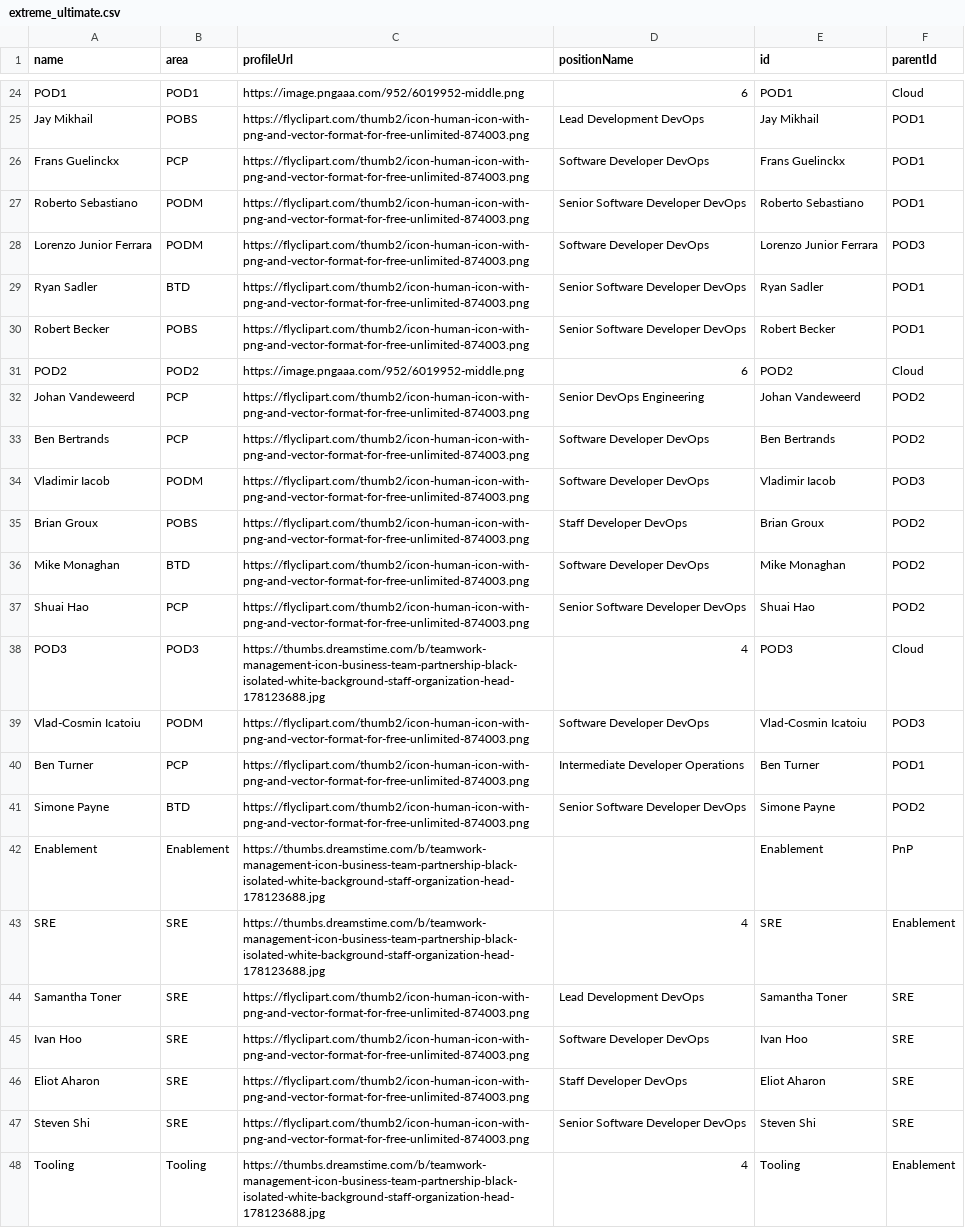
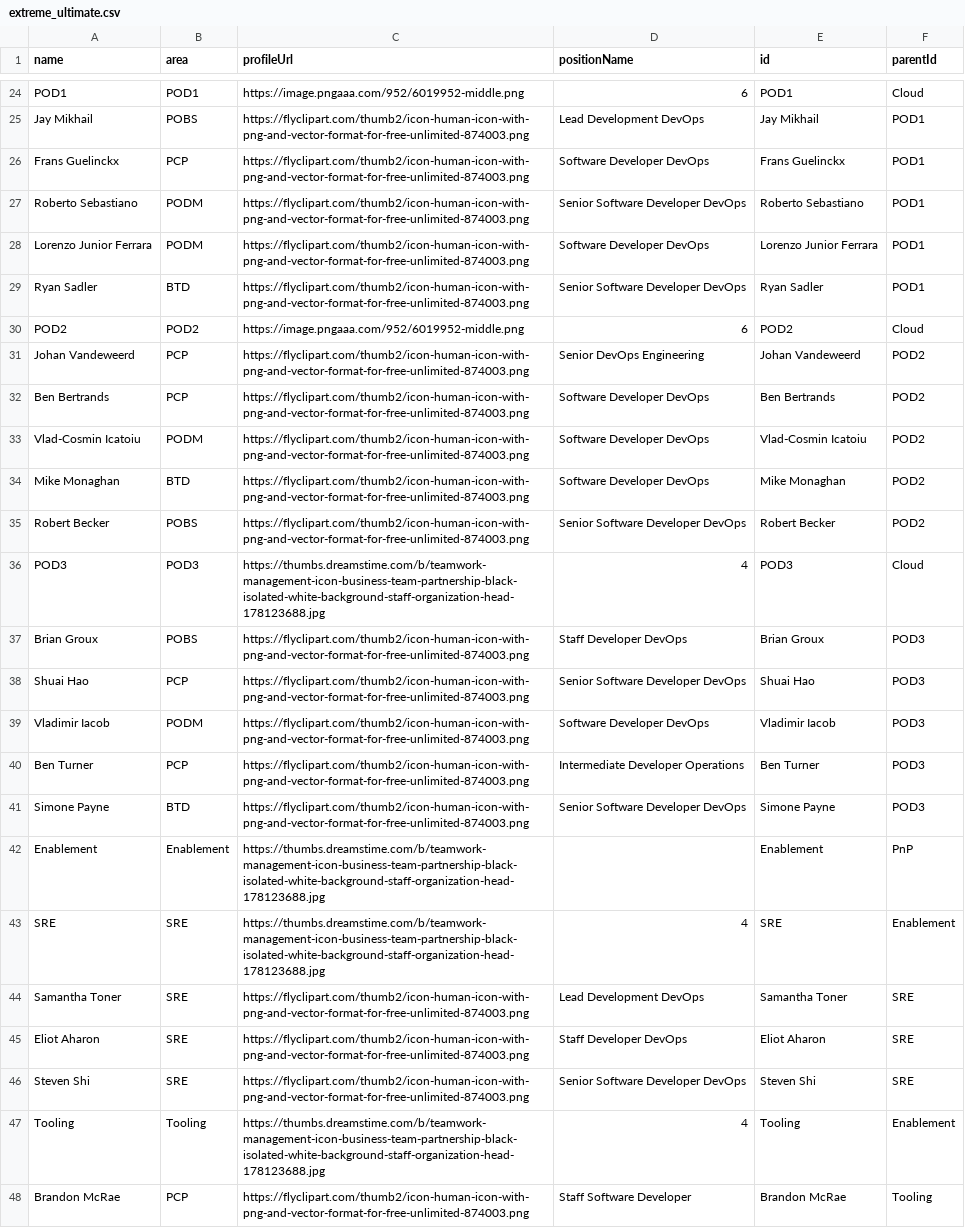
Before and after one commit to lleiguo/gscript, a CSV file: planning/extreme_ultimate.csv, drawn as a sheet; only a part is shown, gaps mark what is left out; the shorter side is filled out with more unchanged rows.

Commit message:
add org only chart

```diff
--- a/planning/extreme_ultimate.csv
+++ b/planning/extreme_ultimate.csv
@@ -27,5 +27,4 @@ Frans Guelinckx,PCP,https://flyclipart.com/thumb2/icon-human-icon-with-png-and-v
 Roberto Sebastiano,PODM,https://flyclipart.com/thumb2/icon-human-icon-with-png-and-vector-format-for-free-unlimited-874003.png,Senior Software Developer DevOps,Roberto Sebastiano,POD1
-Lorenzo Junior Ferrara,PODM,https://flyclipart.com/thumb2/icon-human-icon-with-png-and-vector-format-for-free-unlimited-874003.png,Software Developer DevOps,Lorenzo Junior Ferrara,POD3
+Lorenzo Junior Ferrara,PODM,https://flyclipart.com/thumb2/icon-human-icon-with-png-and-vector-format-for-free-unlimited-874003.png,Software Developer DevOps,Lorenzo Junior Ferrara,POD1
 Ryan Sadler,BTD,https://flyclipart.com/thumb2/icon-human-icon-with-png-and-vector-format-for-free-unlimited-874003.png,Senior Software Developer DevOps,Ryan Sadler,POD1
-Robert Becker,POBS,https://flyclipart.com/thumb2/icon-human-icon-with-png-and-vector-format-for-free-unlimited-874003.png,Senior Software Developer DevOps,Robert Becker,POD1
 POD2,POD2,https://image.pngaaa.com/952/6019952-middle.png,6,POD2,Cloud
@@ -33,10 +32,11 @@ Johan Vandeweerd,PCP,https://flyclipart.com/thumb2/icon-human-icon-with-png-and-
 Ben Bertrands,PCP,https://flyclipart.com/thumb2/icon-human-icon-with-png-and-vector-format-for-free-unlimited-874003.png,Software Developer DevOps,Ben Bertrands,POD2
+Vlad-Cosmin Icatoiu,PODM,https://flyclipart.com/thumb2/icon-human-icon-with-png-and-vector-format-for-free-unlimited-874003.png,Software Developer DevOps,Vlad-Cosmin Icatoiu,POD2
+Mike Monaghan,BTD,https://flyclipart.com/thumb2/icon-human-icon-with-png-and-vector-format-for-free-unlimited-874003.png,Software Developer DevOps,Mike Monaghan,POD2
+Robert Becker,POBS,https://flyclipart.com/thumb2/icon-human-icon-with-png-and-vector-format-for-free-unlimited-874003.png,Senior Software Developer DevOps,Robert Becker,POD2
+POD3,POD3,https://thumbs.dreamstime.com/b/teamwork-management-icon-business-team-partnership-black-isolated-white-background-staff-organization-head-178123688.jpg,4,POD3,Cloud
+Brian Groux,POBS,https://flyclipart.com/thumb2/icon-human-icon-with-png-and-vector-format-for-free-unlimited-874003.png,Staff Developer DevOps,Brian Groux,POD3
+Shuai Hao,PCP,https://flyclipart.com/thumb2/icon-human-icon-with-png-and-vector-format-for-free-unlimited-874003.png,Senior Software Developer DevOps,Shuai Hao,POD3
 Vladimir Iacob,PODM,https://flyclipart.com/thumb2/icon-human-icon-with-png-and-vector-format-for-free-unlimited-874003.png,Software Developer DevOps,Vladimir Iacob,POD3
-Brian Groux,POBS,https://flyclipart.com/thumb2/icon-human-icon-with-png-and-vector-format-for-free-unlimited-874003.png,Staff Developer DevOps,Brian Groux,POD2
-Mike Monaghan,BTD,https://flyclipart.com/thumb2/icon-human-icon-with-png-and-vector-format-for-free-unlimited-874003.png,Software Developer DevOps,Mike Monaghan,POD2
-Shuai Hao,PCP,https://flyclipart.com/thumb2/icon-human-icon-with-png-and-vector-format-for-free-unlimited-874003.png,Senior Software Developer DevOps,Shuai Hao,POD2
-POD3,POD3,https://thumbs.dreamstime.com/b/teamwork-management-icon-business-team-partnership-black-isolated-white-background-staff-organization-head-178123688.jpg,4,POD3,Cloud
-Vlad-Cosmin Icatoiu,PODM,https://flyclipart.com/thumb2/icon-human-icon-with-png-and-vector-format-for-free-unlimited-874003.png,Software Developer DevOps,Vlad-Cosmin Icatoiu,POD3
-Ben Turner,PCP,https://flyclipart.com/thumb2/icon-human-icon-with-png-and-vector-format-for-free-unlimited-874003.png,Intermediate Developer Operations,Ben Turner,POD1
-Simone Payne,BTD,https://flyclipart.com/thumb2/icon-human-icon-with-png-and-vector-format-for-free-unlimited-874003.png,Senior Software Developer DevOps,Simone Payne,POD2
+Ben Turner,PCP,https://flyclipart.com/thumb2/icon-human-icon-with-png-and-vector-format-for-free-unlimited-874003.png,Intermediate Developer Operations,Ben Turner,POD3
+Simone Payne,BTD,https://flyclipart.com/thumb2/icon-human-icon-with-png-and-vector-format-for-free-unlimited-874003.png,Senior Software Developer DevOps,Simone Payne,POD3
 Enablement,Enablement,https://thumbs.dreamstime.com/b/teamwork-management-icon-business-team-partnership-black-isolated-white-background-staff-organization-head-178123688.jpg,,Enablement,PnP
@@ -44,3 +44,2 @@ SRE,SRE,https://thumbs.dreamstime.com/b/teamwork-management-icon-business-team-p
 Samantha Toner,SRE,https://flyclipart.com/thumb2/icon-human-icon-with-png-and-vector-format-for-free-unlimited-874003.png,Lead Development DevOps,Samantha Toner,SRE
-Ivan Hoo,SRE,https://flyclipart.com/thumb2/icon-human-icon-with-png-and-vector-format-for-free-unlimited-874003.png,Software Developer DevOps,Ivan Hoo,SRE
 Eliot Aharon,SRE,https://flyclipart.com/thumb2/icon-human-icon-with-png-and-vector-format-for-free-unlimited-874003.png,Staff Developer DevOps,Eliot Aharon,SRE
```
